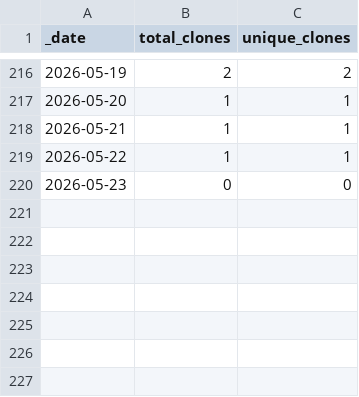
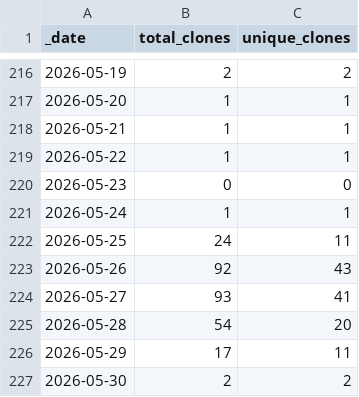
Before and after one commit to sib-swiss/intro-machine-learning-training, a CSV file: traffic/clones.csv, drawn as a sheet; only a part is shown, gaps mark what is left out.

Commit message:
GitHub traffic

```diff
--- a/traffic/clones.csv
+++ b/traffic/clones.csv
@@ -220 +220,8 @@ _date,total_clones,unique_clones
 2026-05-23,0,0
+2026-05-24,1,1
+2026-05-25,24,11
+2026-05-26,92,43
+2026-05-27,93,41
+2026-05-28,54,20
+2026-05-29,17,11
+2026-05-30,2,2
```
Also changed, not shown: traffic/views.csv, 1 other file.
